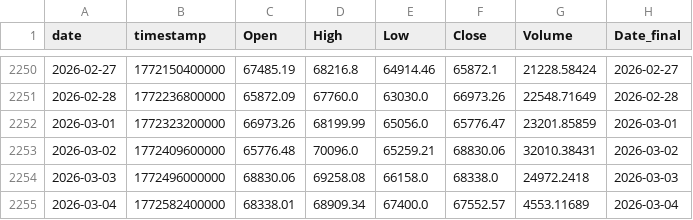
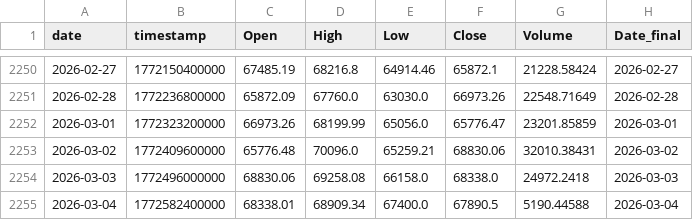
Before and after one commit to Hibra999/TT, a CSV file: data/tokens/BTC-USDT_2020-2025.csv, drawn as a sheet; only a part is shown, gaps mark what is left out.

```diff
--- a/data/tokens/BTC-USDT_2020-2025.csv
+++ b/data/tokens/BTC-USDT_2020-2025.csv
@@ -2254,2 +2254,2 @@ date,timestamp,Open,High,Low,Close,Volume,Date_final
 2026-03-03,1772496000000,68830.06,69258.08,66158.0,68338.0,24972.2418,2026-03-03
-2026-03-04,1772582400000,68338.01,68909.34,67400.0,67552.57,4553.11689,2026-03-04
+2026-03-04,1772582400000,68338.01,68909.34,67400.0,67890.5,5190.44588,2026-03-04
```
Also changed, not shown: data/tokens/AAPL_2020-2025.csv, data/tokens/CBOE_2020-2025.csv, 6 other files.
